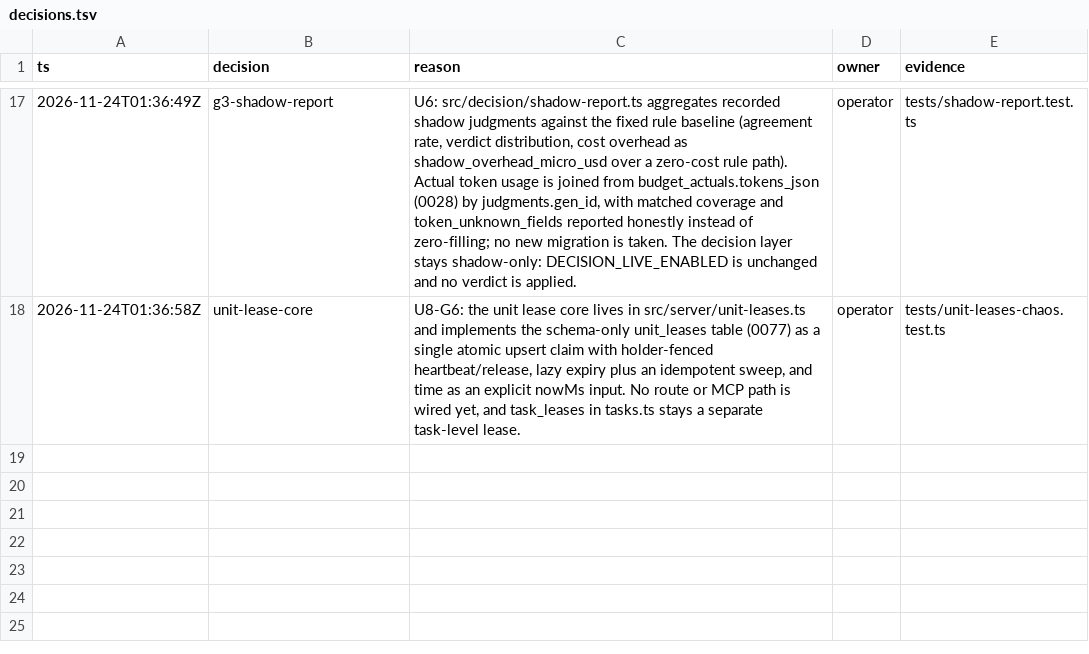
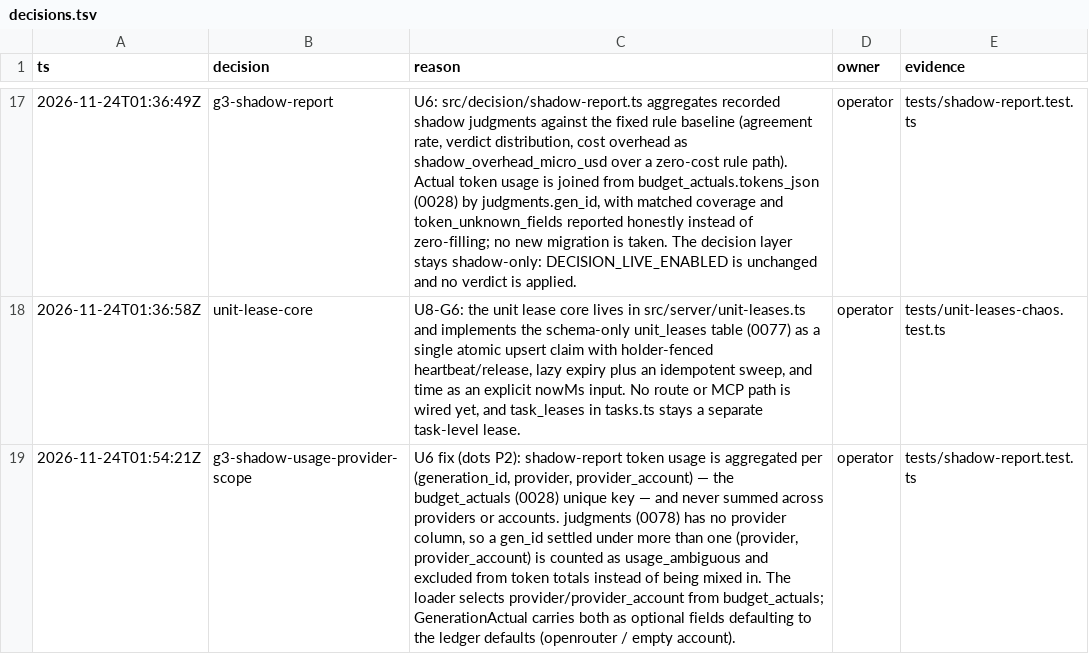
Before and after one commit to tamnagenius123-web/agent-workroom-code, a TSV file: decisions.tsv, drawn as a sheet; only a part is shown, gaps mark what is left out; the diff names each change by its address in the sheet, - before the commit and + after, or states it on an @@ line.

Commit message:
fix(g3): scope shadow usage aggregation by provider and account (dots P2)

```diff
--- a/decisions.tsv
+++ b/decisions.tsv
+row 19: 2026-11-24T01:54:21Z | g3-shadow-usage-provider-scope | U6 fix (dots P2): shadow-report token usage is aggregated per (generation_id, provider, provider_account) — the budget_actuals (0028) unique key — and never summed across providers or accounts. judgments (0078) has no provider column, so a gen_id settled under more than one (provider, provider_account) is counted as usage_ambiguous and excluded from token totals instead of being mixed in. The loader selects provider/provider_account from budget_actuals; GenerationActual carries both as optional fields defaulting to the ledger defaults (openrouter / empty account). | operator | tests/shadow-report.test.ts
```
Also changed, not shown: 2 other files.
